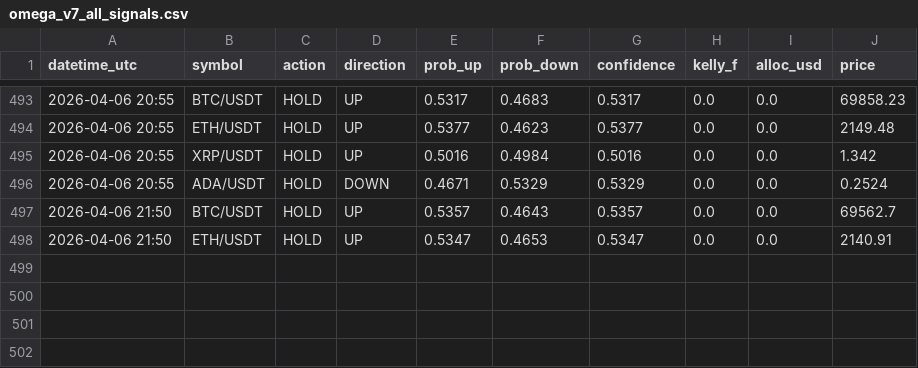
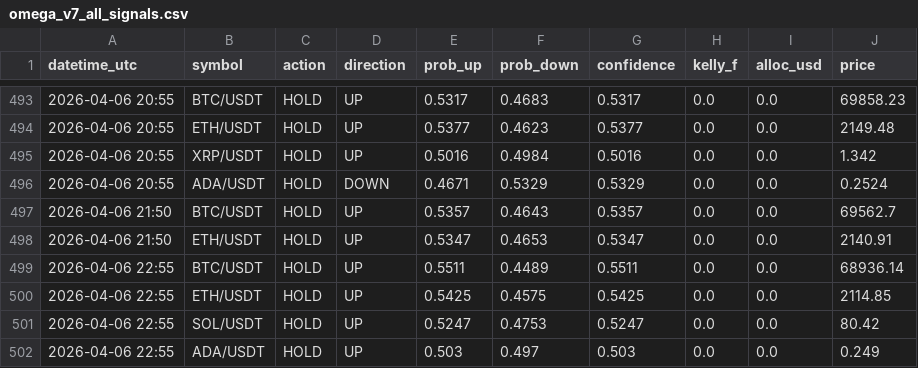
Before and after one commit to Jeanwrld/omega-bot, a CSV file: omega_v7_all_signals.csv, drawn as a sheet; only a part is shown, gaps mark what is left out; the diff names each change by its address in the sheet, - before the commit and + after, or states it on an @@ line.

Commit message:
📡 v7 Signals 2026-04-06 22:55 UTC

```diff
--- a/omega_v7_all_signals.csv
+++ b/omega_v7_all_signals.csv
+row 499: 2026-04-06 22:55 | BTC/USDT | HOLD | UP | 0.5511 | 0.4489 | 0.5511 | 0.0 | 0.0 | 68936.14
+row 500: 2026-04-06 22:55 | ETH/USDT | HOLD | UP | 0.5425 | 0.4575 | 0.5425 | 0.0 | 0.0 | 2114.85
+row 501: 2026-04-06 22:55 | SOL/USDT | HOLD | UP | 0.5247 | 0.4753 | 0.5247 | 0.0 | 0.0 | 80.42
+row 502: 2026-04-06 22:55 | ADA/USDT | HOLD | UP | 0.503 | 0.497 | 0.503 | 0.0 | 0.0 | 0.249
```
